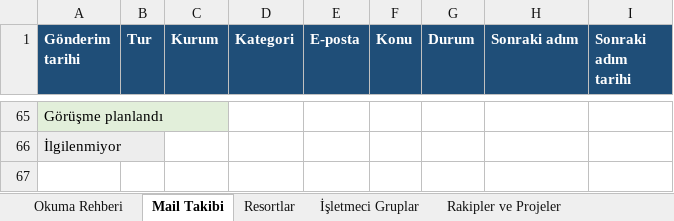
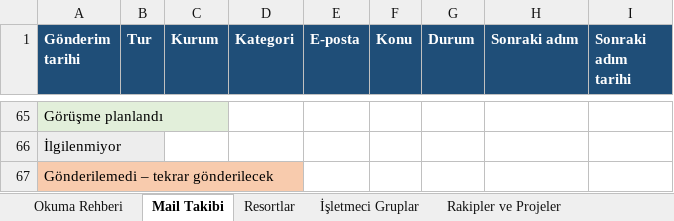
Before and after one commit to Grogi-Sama/maldivler-pazar-arastirmasi, an Excel workbook: Maldivler_Potansiyel_Musteri_Listesi.xlsx, sheet Mail Takibi, drawn as a sheet; only a part is shown, gaps mark what is left out; values as stored, in another font and other column widths than the file's, no borders; the diff names each change by its address in the sheet, - before the commit and + after, or states it on an @@ line.

```diff
--- a/Maldivler_Potansiyel_Musteri_Listesi.xlsx (sheet Mail Takibi)
+++ b/Maldivler_Potansiyel_Musteri_Listesi.xlsx (sheet Mail Takibi)
+row 67: Gönderilemedi – tekrar gönderilecek
```
Also changed, not shown: 1 other file.
